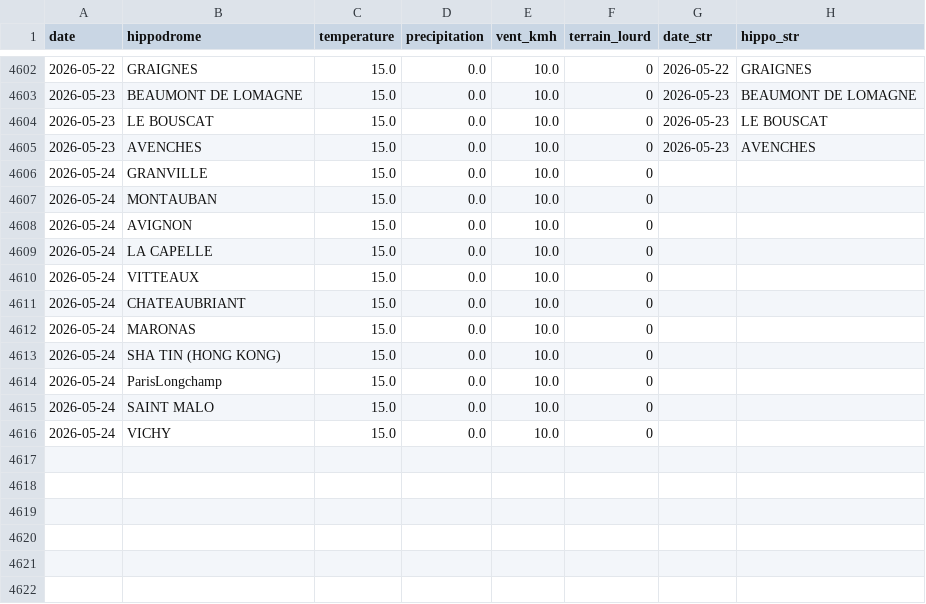
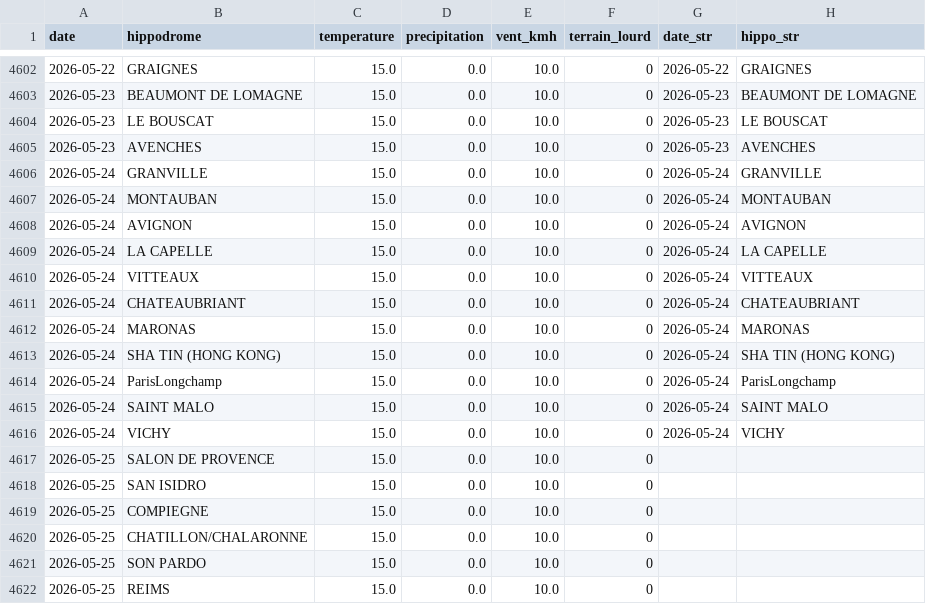
Before and after one commit to kebem3452-spec/Victor-v2, a CSV file: data/meteo_cache.csv, drawn as a sheet; only a part is shown, gaps mark what is left out.

```diff
--- a/data/meteo_cache.csv
+++ b/data/meteo_cache.csv
@@ -4605,12 +4605,18 @@
 2026-05-23,AVENCHES,15.0,0.0,10.0,0,2026-05-23,AVENCHES
-2026-05-24,GRANVILLE,15.0,0.0,10.0,0,,
-2026-05-24,MONTAUBAN,15.0,0.0,10.0,0,,
-2026-05-24,AVIGNON,15.0,0.0,10.0,0,,
-2026-05-24,LA CAPELLE,15.0,0.0,10.0,0,,
-2026-05-24,VITTEAUX,15.0,0.0,10.0,0,,
-2026-05-24,CHATEAUBRIANT,15.0,0.0,10.0,0,,
-2026-05-24,MARONAS,15.0,0.0,10.0,0,,
-2026-05-24,SHA TIN (HONG KONG),15.0,0.0,10.0,0,,
-2026-05-24,ParisLongchamp,15.0,0.0,10.0,0,,
-2026-05-24,SAINT MALO,15.0,0.0,10.0,0,,
-2026-05-24,VICHY,15.0,0.0,10.0,0,,
+2026-05-24,GRANVILLE,15.0,0.0,10.0,0,2026-05-24,GRANVILLE
+2026-05-24,MONTAUBAN,15.0,0.0,10.0,0,2026-05-24,MONTAUBAN
+2026-05-24,AVIGNON,15.0,0.0,10.0,0,2026-05-24,AVIGNON
+2026-05-24,LA CAPELLE,15.0,0.0,10.0,0,2026-05-24,LA CAPELLE
+2026-05-24,VITTEAUX,15.0,0.0,10.0,0,2026-05-24,VITTEAUX
+2026-05-24,CHATEAUBRIANT,15.0,0.0,10.0,0,2026-05-24,CHATEAUBRIANT
+2026-05-24,MARONAS,15.0,0.0,10.0,0,2026-05-24,MARONAS
+2026-05-24,SHA TIN (HONG KONG),15.0,0.0,10.0,0,2026-05-24,SHA TIN (HONG KONG)
+2026-05-24,ParisLongchamp,15.0,0.0,10.0,0,2026-05-24,ParisLongchamp
+2026-05-24,SAINT MALO,15.0,0.0,10.0,0,2026-05-24,SAINT MALO
+2026-05-24,VICHY,15.0,0.0,10.0,0,2026-05-24,VICHY
+2026-05-25,SALON DE PROVENCE,15.0,0.0,10.0,0,,
+2026-05-25,SAN ISIDRO,15.0,0.0,10.0,0,,
+2026-05-25,COMPIEGNE,15.0,0.0,10.0,0,,
+2026-05-25,CHATILLON/CHALARONNE,15.0,0.0,10.0,0,,
+2026-05-25,SON PARDO,15.0,0.0,10.0,0,,
+2026-05-25,REIMS,15.0,0.0,10.0,0,,
```
